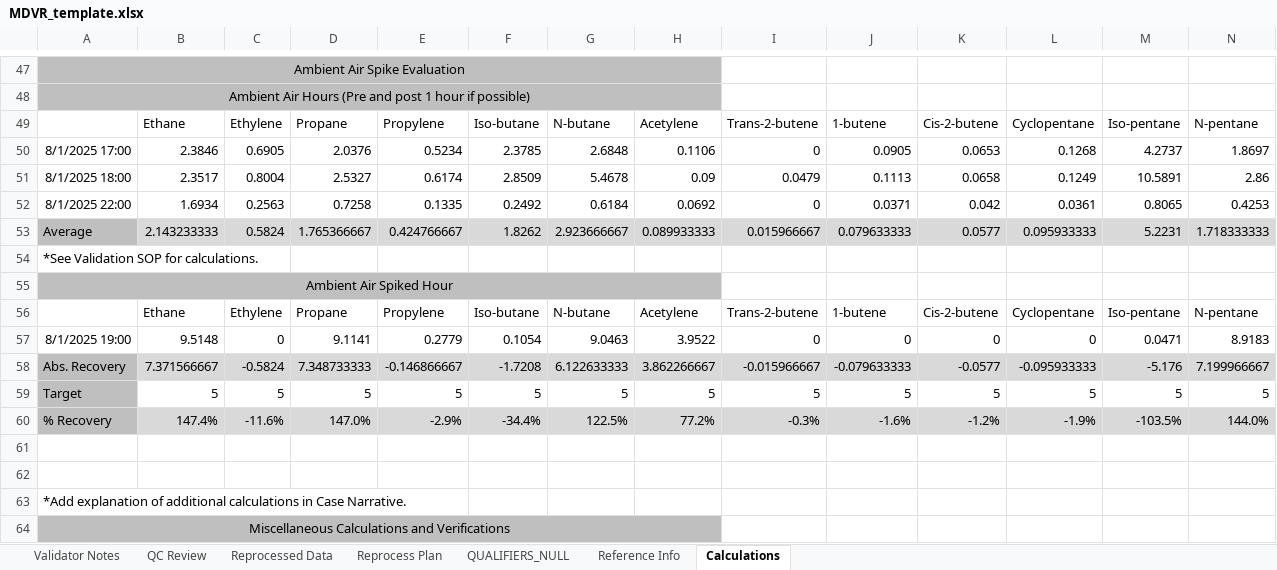
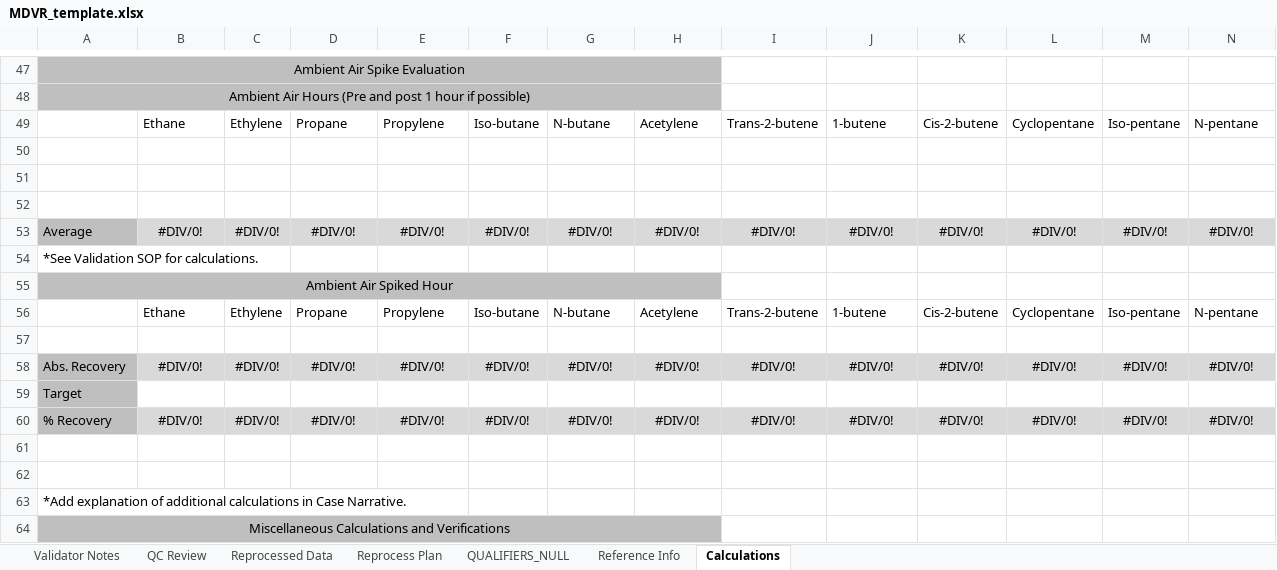
Before and after one commit to Alex-Engstrom/autogc_validation, an Excel workbook: templates/mdvr/MDVR_template.xlsx, sheet Calculations, drawn as a sheet; only a part is shown, gaps mark what is left out; values as stored, in another font and other column widths than the file's, no borders; charts and pictures not drawn; removed rows and columns are numbered as before the commit, all else as after; rows hold the shown columns only; the diff covers the shown part only; the diff names each change by its address in the sheet, - before the commit and + after, or states it on an @@ line.

```diff
--- a/templates/mdvr/MDVR_template.xlsx (sheet Calculations)
+++ b/templates/mdvr/MDVR_template.xlsx (sheet Calculations)
-row 50: 8/1/2025 17:00 | 2.3846 | 0.6905 | 2.0376 | 0.5234 | 2.3785 | 2.6848 | 0.1106 | 0 | 0.0905 | 0.0653 | 0.1268 | 4.2737 | 1.8697
+row 50: (empty)
-row 51: 8/1/2025 18:00 | 2.3517 | 0.8004 | 2.5327 | 0.6174 | 2.8509 | 5.4678 | 0.09 | 0.0479 | 0.1113 | 0.0658 | 0.1249 | 10.5891 | 2.86
+row 51: (empty)
-row 52: 8/1/2025 22:00 | 1.6934 | 0.2563 | 0.7258 | 0.1335 | 0.2492 | 0.6184 | 0.0692 | 0 | 0.0371 | 0.042 | 0.0361 | 0.8065 | 0.4253
+row 52: (empty)
-row 53: Average | 2.143233333 | 0.5824 | 1.765366667 | 0.424766667 | 1.8262 | 2.923666667 | 0.089933333 | 0.015966667 | 0.079633333 | 0.0577 | 0.095933333 | 5.2231 | 1.718333333
+row 53: Average | #DIV/0! | #DIV/0! | #DIV/0! | #DIV/0! | #DIV/0! | #DIV/0! | #DIV/0! | #DIV/0! | #DIV/0! | #DIV/0! | #DIV/0! | #DIV/0! | #DIV/0!
-row 57: 8/1/2025 19:00 | 9.5148 | 0 | 9.1141 | 0.2779 | 0.1054 | 9.0463 | 3.9522 | 0 | 0 | 0 | 0 | 0.0471 | 8.9183
+row 57: (empty)
-row 58: Abs. Recovery | 7.371566667 | -0.5824 | 7.348733333 | -0.146866667 | -1.7208 | 6.122633333 | 3.862266667 | -0.015966667 | -0.079633333 | -0.0577 | -0.095933333 | -5.176 | 7.199966667
-row 59: Target | 5 | 5 | 5 | 5 | 5 | 5 | 5 | 5 | 5 | 5 | 5 | 5 | 5
-row 60: % Recovery | 147.4% | -11.6% | 147.0% | -2.9% | -34.4% | 122.5% | 77.2% | -0.3% | -1.6% | -1.2% | -1.9% | -103.5% | 144.0%
+row 58: Abs. Recovery | #DIV/0! | #DIV/0! | #DIV/0! | #DIV/0! | #DIV/0! | #DIV/0! | #DIV/0! | #DIV/0! | #DIV/0! | #DIV/0! | #DIV/0! | #DIV/0! | #DIV/0!
+row 59: Target
+row 60: % Recovery | #DIV/0! | #DIV/0! | #DIV/0! | #DIV/0! | #DIV/0! | #DIV/0! | #DIV/0! | #DIV/0! | #DIV/0! | #DIV/0! | #DIV/0! | #DIV/0! | #DIV/0!
```
Also changed, not shown: 43 added rows, 43 removed rows, 2 edited cells, cell formats and merged cells elsewhere in this sheet, sheet Reference Info, sheet Reprocess Plan, sheet Validator Notes, sheet QC Review, sheet Reprocessed Data, sheet QUALIFIERS_NULL, charts or pictures, 15 other files.
